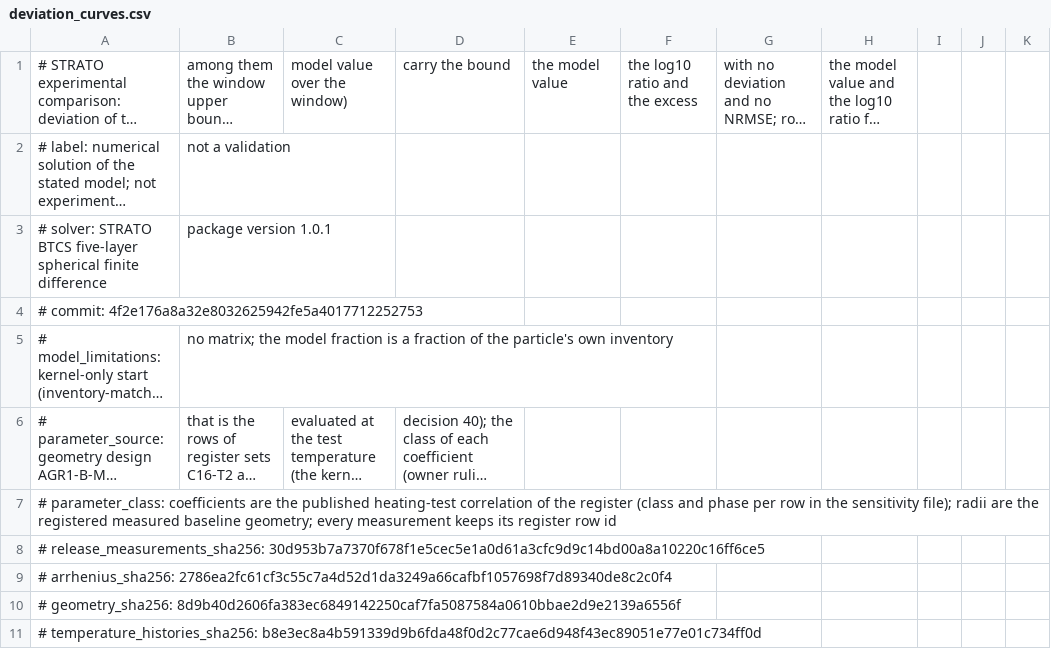
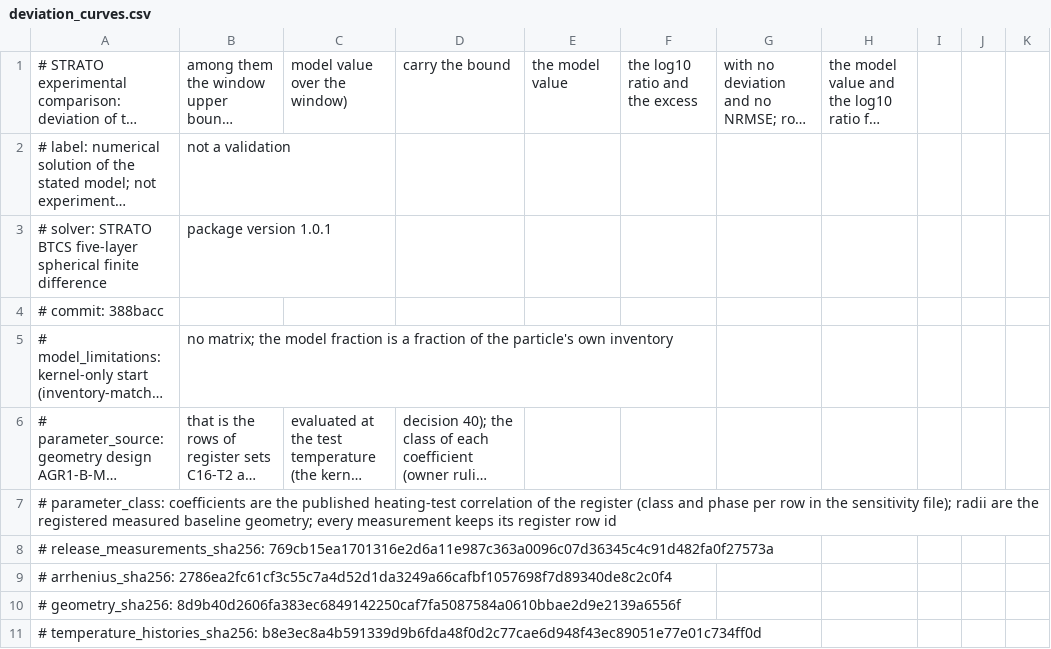
Before and after one commit to weewzr/STRATO, a CSV file: data/comparison/deviation_curves.csv, drawn as a sheet; only a part is shown; long unchanged cells end in …; the diff names each change by its address in the sheet, - before the commit and + after, or states it on an @@ line.

```diff
--- a/data/comparison/deviation_curves.csv
+++ b/data/comparison/deviation_curves.csv
-A4: # commit: 4f2e176a8a32e8032625942fe5a4017712252753
+A4: # commit: 388bacc
-A8: # release_measurements_sha256: 30d953b7a7370f678f1e5cec5e1a0d61a3cfc9d9c14bd00a8a10220c16ff6ce5
+A8: # release_measurements_sha256: 769cb15ea1701316e2d6a11e987c363a0096c07d36345c4c91d482fa0f27573a
```
Also changed, not shown: data/comparison/comparison_datasets.csv, data/comparison/convergence_spatial.csv, 22 other files.
